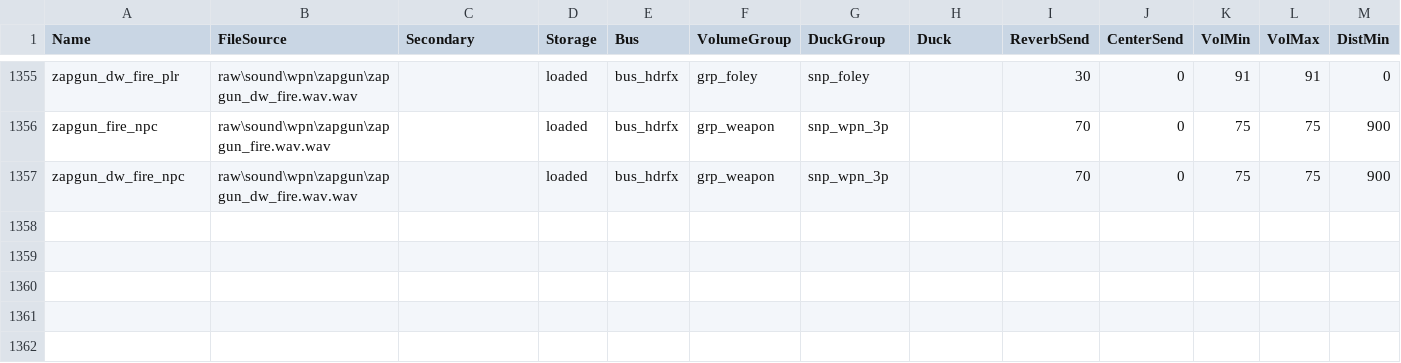
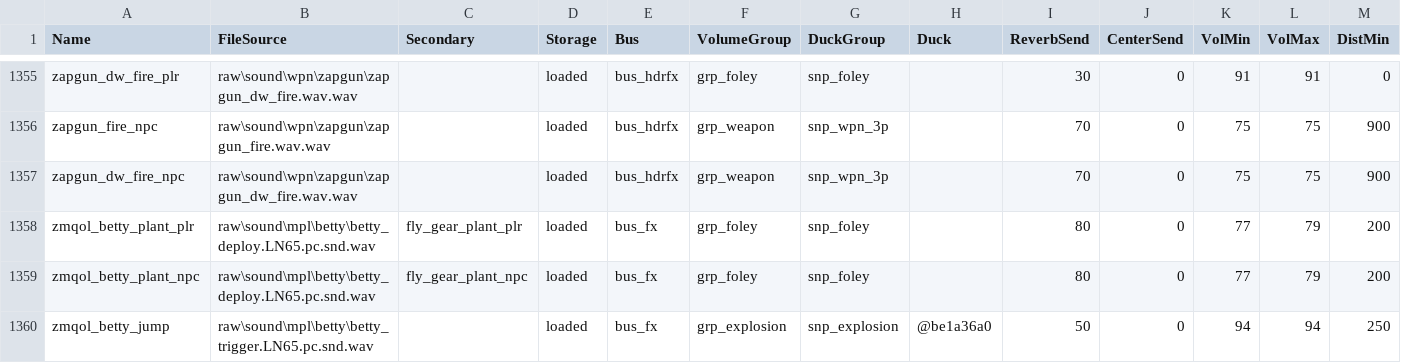
Before and after one commit to DavidHiFi/Quality-Of-Life-Mod-Black-Ops-II, a CSV file: soundbank/mod.all.aliases.additions.csv, drawn as a sheet; only a part is shown, gaps mark what is left out; rows hold the shown columns only; the diff names each change by its address in the sheet, - before the commit and + after, or states it on an @@ line.

```diff
--- a/soundbank/mod.all.aliases.additions.csv
+++ b/soundbank/mod.all.aliases.additions.csv
+row 1358: zmqol_betty_plant_plr | raw\sound\mpl\betty\betty_deploy.LN65.pc.snd.wav | fly_gear_plant_plr | loaded | bus_fx | grp_foley | snp_foley |  | 80 | 0 | 77 | 79 | 200
+row 1359: zmqol_betty_plant_npc | raw\sound\mpl\betty\betty_deploy.LN65.pc.snd.wav | fly_gear_plant_npc | loaded | bus_fx | grp_foley | snp_foley |  | 80 | 0 | 77 | 79 | 200
+row 1360: zmqol_betty_jump | raw\sound\mpl\betty\betty_trigger.LN65.pc.snd.wav |  | loaded | bus_fx | grp_explosion | snp_explosion | @be1a36a0 | 50 | 0 | 94 | 94 | 250
```
Also changed, not shown: 5 other files.
